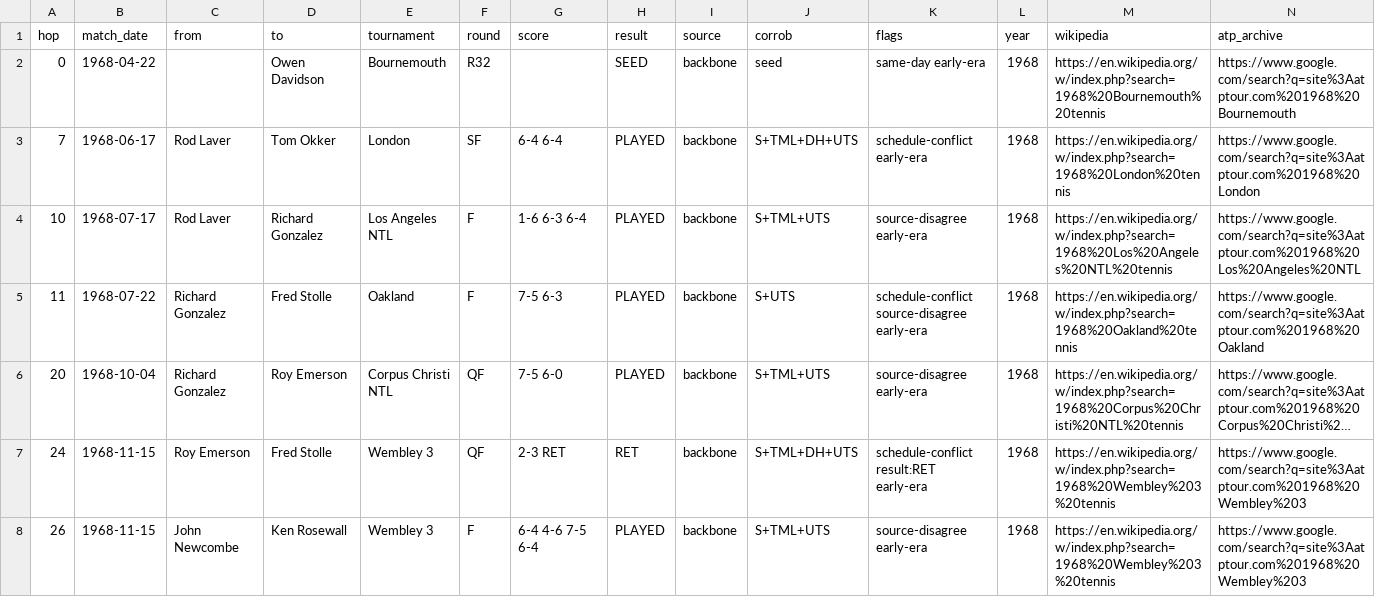
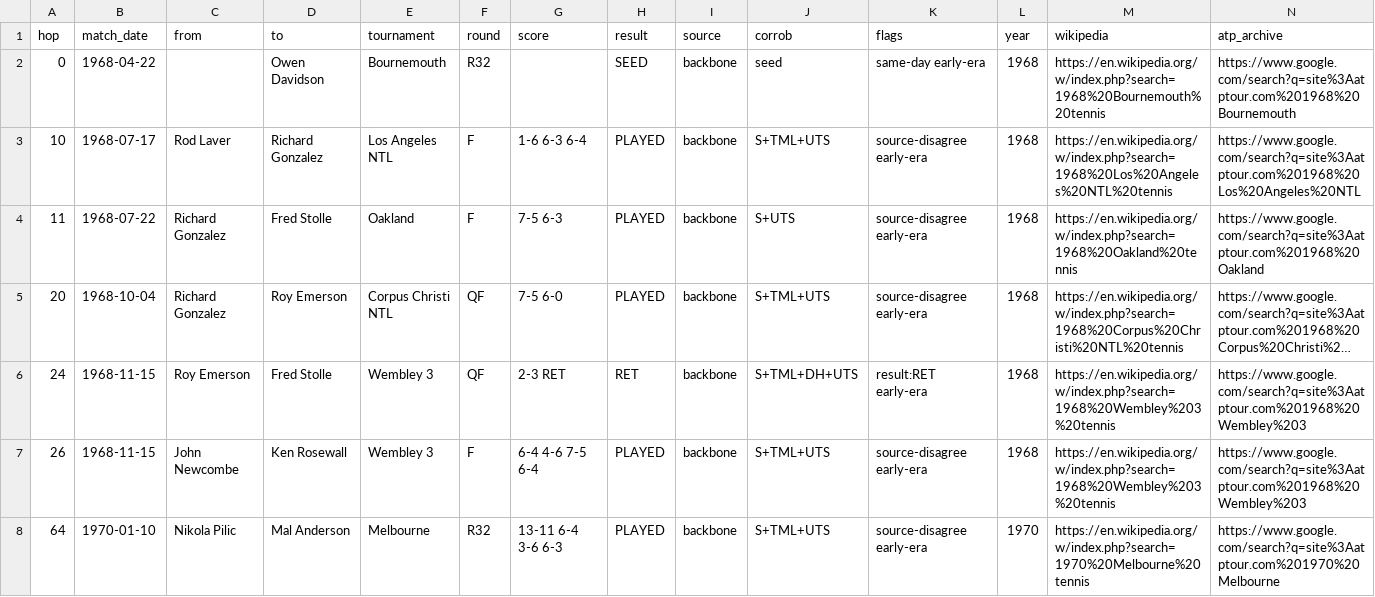
Before and after one commit to edshorthouse/tennis, a CSV file: uwc_baton_flags.csv, drawn as a sheet; only a part is shown; the shorter side is filled out with more unchanged rows; long unchanged cells end in …; removed rows and columns are numbered as before the commit, all else as after; the diff covers the shown part only; the diff names each change by its address in the sheet, - before the commit and + after, or states it on an @@ line.

```diff
--- a/uwc_baton_flags.csv
+++ b/uwc_baton_flags.csv
-row 3: 7 | 1968-06-17 | Rod Laver | Tom Okker | London | SF | 6-4 6-4 | PLAYED | backbone | S+TML+DH+UTS | schedule-conflict early-era | 1968 | https://en.wikipedia.org/w/index.php?search=1968%20London%20tennis | https://www.google.com/search?q=site%3Aatptour.com%201968%20London
-K4 (flags): schedule-conflict source-disagree early-era
+K4 (flags): source-disagree early-era
-K6 (flags): schedule-conflict result:RET early-era
+K6 (flags): result:RET early-era
```
Also changed, not shown: 8 removed rows elsewhere in this file, uwc_lineage.csv, uwc_provenance.csv, 2 other files.
